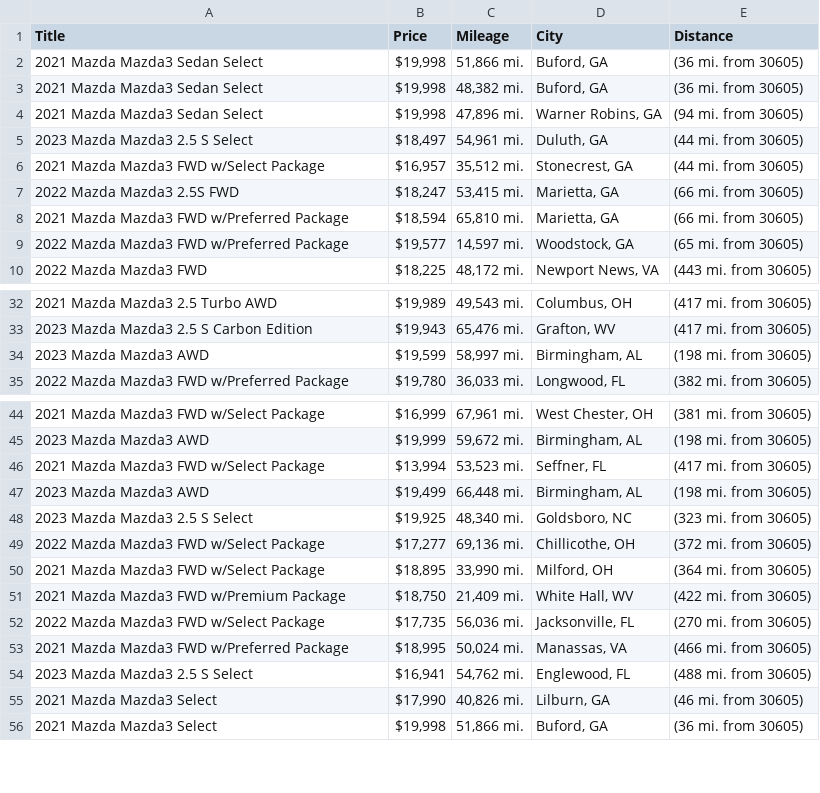
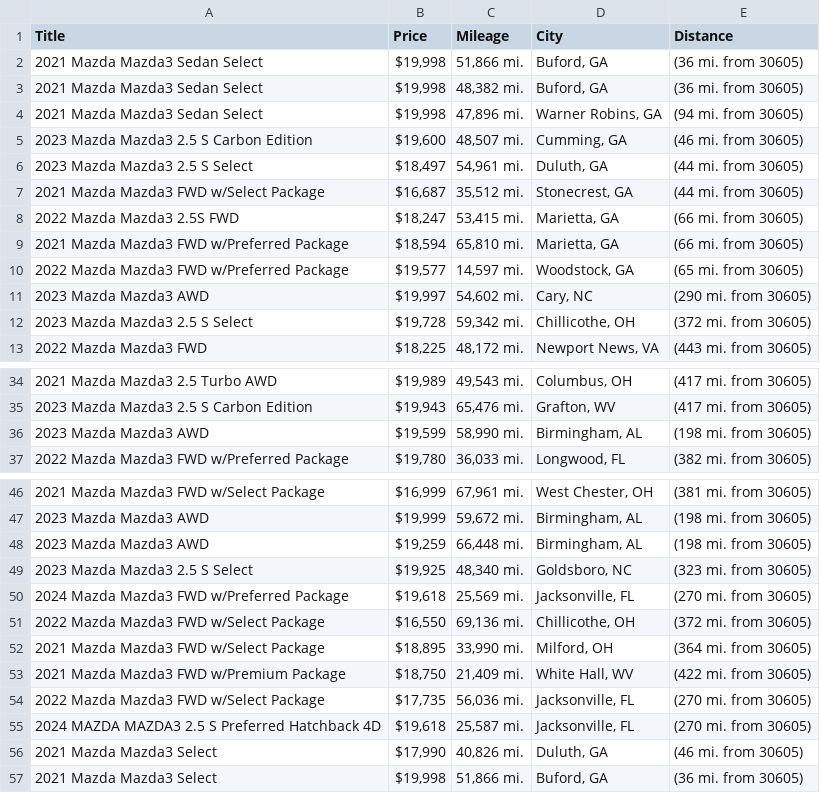
Before and after one commit to jwd0526/go-practice, a CSV file: listings.csv, drawn as a sheet; only a part is shown, gaps mark what is left out; the diff covers the shown part only.

```diff
--- a/listings.csv
+++ b/listings.csv
@@ -4,4 +4,5 @@ Title,Price,Mileage,City,Distance
 2021 Mazda Mazda3 Sedan Select,"$19,998","47,896 mi.","Warner Robins, GA",(94 mi. from 30605)
+2023 Mazda Mazda3 2.5 S Carbon Edition,"$19,600","48,507 mi.","Cumming, GA",(46 mi. from 30605)
 2023 Mazda Mazda3 2.5 S Select,"$18,497","54,961 mi.","Duluth, GA",(44 mi. from 30605)
-2021 Mazda Mazda3 FWD w/Select Package,"$16,957","35,512 mi.","Stonecrest, GA",(44 mi. from 30605)
+2021 Mazda Mazda3 FWD w/Select Package,"$16,687","35,512 mi.","Stonecrest, GA",(44 mi. from 30605)
 2022 Mazda Mazda3 2.5S FWD,"$18,247","53,415 mi.","Marietta, GA",(66 mi. from 30605)
@@ -9,2 +10,4 @@ Title,Price,Mileage,City,Distance
 2022 Mazda Mazda3 FWD w/Preferred Package,"$19,577","14,597 mi.","Woodstock, GA",(65 mi. from 30605)
+2023 Mazda Mazda3 AWD,"$19,997","54,602 mi.","Cary, NC",(290 mi. from 30605)
+2023 Mazda Mazda3 2.5 S Select,"$19,728","59,342 mi.","Chillicothe, OH",(372 mi. from 30605)
 2022 Mazda Mazda3 FWD,"$18,225","48,172 mi.","Newport News, VA",(443 mi. from 30605)
@@ -33,3 +35,3 @@ Title,Price,Mileage,City,Distance
 2023 Mazda Mazda3 2.5 S Carbon Edition,"$19,943","65,476 mi.","Grafton, WV",(417 mi. from 30605)
-2023 Mazda Mazda3 AWD,"$19,599","58,997 mi.","Birmingham, AL",(198 mi. from 30605)
+2023 Mazda Mazda3 AWD,"$19,599","58,990 mi.","Birmingham, AL",(198 mi. from 30605)
 2022 Mazda Mazda3 FWD w/Preferred Package,"$19,780","36,033 mi.","Longwood, FL",(382 mi. from 30605)
@@ -45,6 +47,6 @@ Title,Price,Mileage,City,Distance
 2023 Mazda Mazda3 AWD,"$19,999","59,672 mi.","Birmingham, AL",(198 mi. from 30605)
-2021 Mazda Mazda3 FWD w/Select Package,"$13,994","53,523 mi.","Seffner, FL",(417 mi. from 30605)
-2023 Mazda Mazda3 AWD,"$19,499","66,448 mi.","Birmingham, AL",(198 mi. from 30605)
+2023 Mazda Mazda3 AWD,"$19,259","66,448 mi.","Birmingham, AL",(198 mi. from 30605)
 2023 Mazda Mazda3 2.5 S Select,"$19,925","48,340 mi.","Goldsboro, NC",(323 mi. from 30605)
-2022 Mazda Mazda3 FWD w/Select Package,"$17,277","69,136 mi.","Chillicothe, OH",(372 mi. from 30605)
+2024 Mazda Mazda3 FWD w/Preferred Package,"$19,618","25,569 mi.","Jacksonville, FL",(270 mi. from 30605)
+2022 Mazda Mazda3 FWD w/Select Package,"$16,550","69,136 mi.","Chillicothe, OH",(372 mi. from 30605)
 2021 Mazda Mazda3 FWD w/Select Package,"$18,895","33,990 mi.","Milford, OH",(364 mi. from 30605)
@@ -52,5 +54,4 @@ Title,Price,Mileage,City,Distance
 2022 Mazda Mazda3 FWD w/Select Package,"$17,735","56,036 mi.","Jacksonville, FL",(270 mi. from 30605)
-2021 Mazda Mazda3 FWD w/Preferred Package,"$18,995","50,024 mi.","Manassas, VA",(466 mi. from 30605)
-2023 Mazda Mazda3 2.5 S Select,"$16,941","54,762 mi.","Englewood, FL",(488 mi. from 30605)
-2021 Mazda Mazda3 Select,"$17,990","40,826 mi.","Lilburn, GA",(46 mi. from 30605)
+2024 MAZDA MAZDA3 2.5 S Preferred Hatchback 4D,"$19,618","25,587 mi.","Jacksonville, FL",(270 mi. from 30605)
+2021 Mazda Mazda3 Select,"$17,990","40,826 mi.","Duluth, GA",(46 mi. from 30605)
 2021 Mazda Mazda3 Select,"$19,998","51,866 mi.","Buford, GA",(36 mi. from 30605)
```
Also changed, not shown: 3 added rows, 2 removed rows and 4 edited cells elsewhere in this file, 1 other file.
